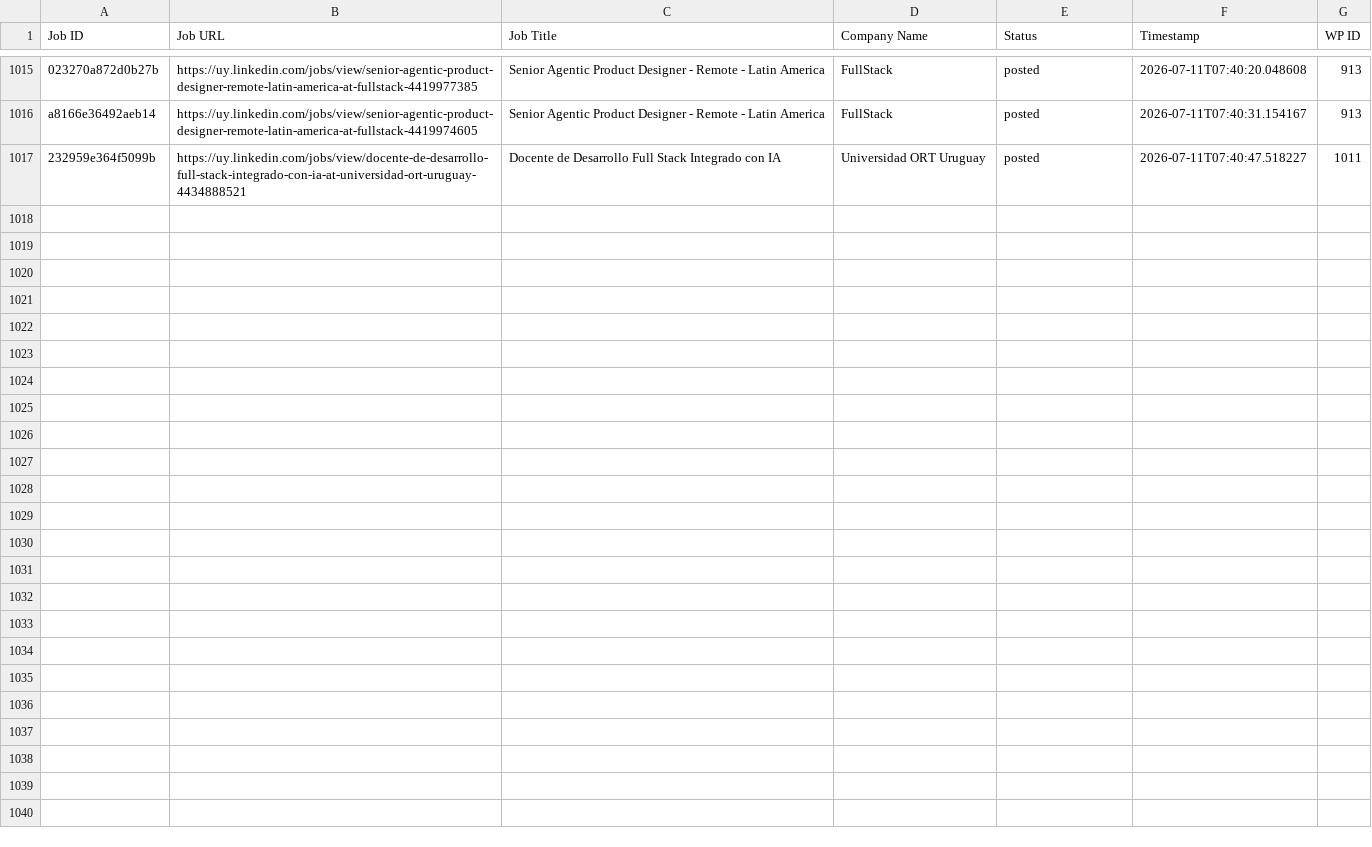
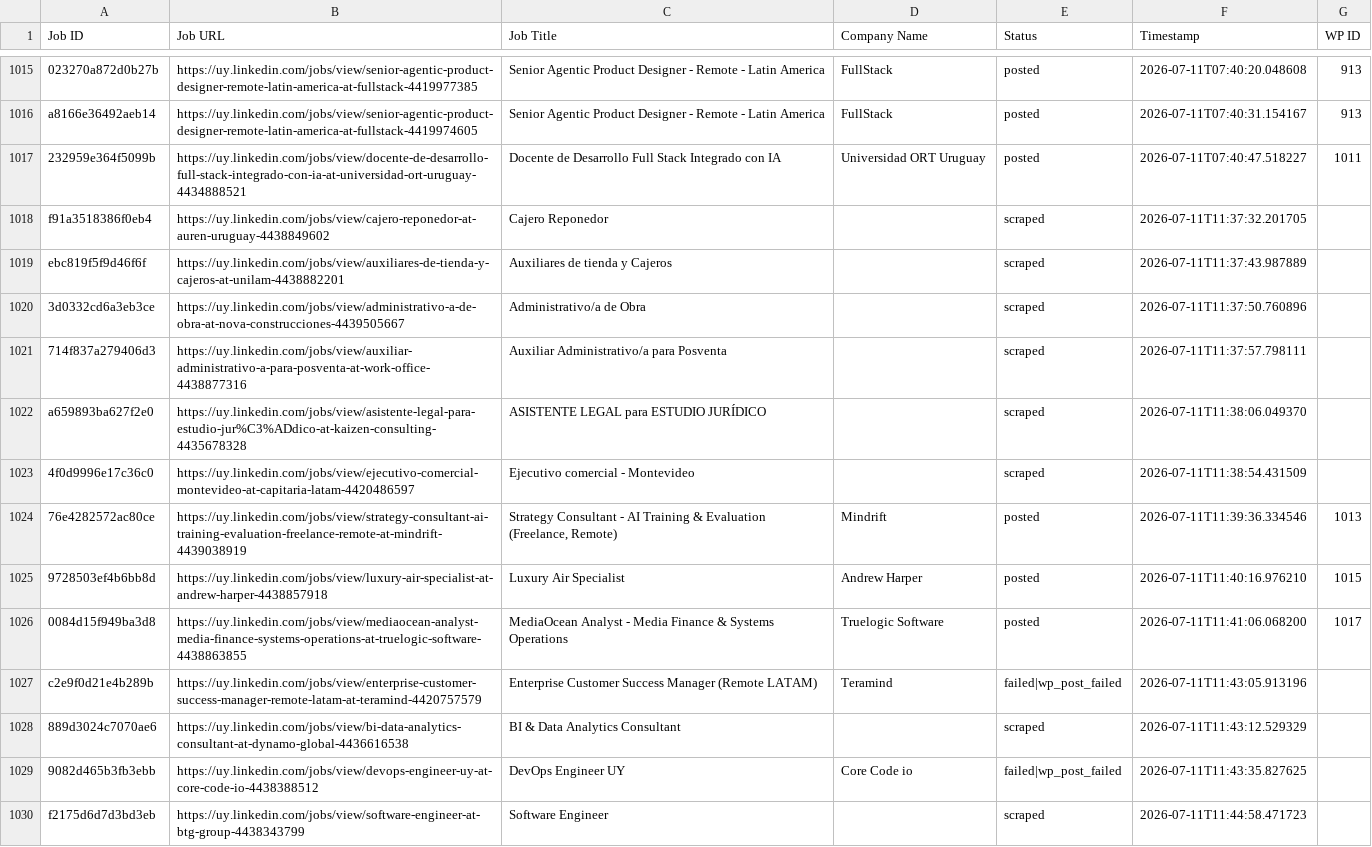
Before and after one commit to vindoky/uy, a CSV file: processed_jobs.csv, drawn as a sheet; only a part is shown, gaps mark what is left out; the diff covers the shown part only.

```diff
--- a/processed_jobs.csv
+++ b/processed_jobs.csv
@@ -1017 +1017,14 @@ a8166e36492aeb14,https://uy.linkedin.com/jobs/view/senior-agentic-product-design
 232959e364f5099b,https://uy.linkedin.com/jobs/view/docente-de-desarrollo-full-stack-integrado-con-ia-at-universidad-ort-uruguay-4434888521,Docente de Desarrollo Full Stack Integrado con IA,Universidad ORT Uruguay,posted,2026-07-11T07:40:47.518227,1011
+f91a3518386f0eb4,https://uy.linkedin.com/jobs/view/cajero-reponedor-at-auren-uruguay-4438849602,Cajero Reponedor,,scraped,2026-07-11T11:37:32.201705,
+ebc819f5f9d46f6f,https://uy.linkedin.com/jobs/view/auxiliares-de-tienda-y-cajeros-at-unilam-4438882201,Auxiliares de tienda y Cajeros,,scraped,2026-07-11T11:37:43.987889,
+3d0332cd6a3eb3ce,https://uy.linkedin.com/jobs/view/administrativo-a-de-obra-at-nova-construcciones-4439505667,Administrativo/a de Obra,,scraped,2026-07-11T11:37:50.760896,
+714f837a279406d3,https://uy.linkedin.com/jobs/view/auxiliar-administrativo-a-para-posventa-at-work-office-4438877316,Auxiliar Administrativo/a para Posventa,,scraped,2026-07-11T11:37:57.798111,
+a659893ba627f2e0,https://uy.linkedin.com/jobs/view/asistente-legal-para-estudio-jur%C3%ADdico-at-kaizen-consulting-4435678328,ASISTENTE LEGAL para ESTUDIO JURÍDICO,,scraped,2026-07-11T11:38:06.049370,
+4f0d9996e17c36c0,https://uy.linkedin.com/jobs/view/ejecutivo-comercial-montevideo-at-capitaria-latam-4420486597,Ejecutivo comercial - Montevideo,,scraped,2026-07-11T11:38:54.431509,
+76e4282572ac80ce,https://uy.linkedin.com/jobs/view/strategy-consultant-ai-training-evaluation-freelance-remote-at-mindrift-4439038919,"Strategy Consultant - AI Training & Evaluation (Freelance, Remote)",Mindrift,posted,2026-07-11T11:39:36.334546,1013
+9728503ef4b6bb8d,https://uy.linkedin.com/jobs/view/luxury-air-specialist-at-andrew-harper-4438857918,Luxury Air Specialist,Andrew Harper,posted,2026-07-11T11:40:16.976210,1015
+0084d15f949ba3d8,https://uy.linkedin.com/jobs/view/mediaocean-analyst-media-finance-systems-operations-at-truelogic-software-4438863855,MediaOcean Analyst - Media Finance & Systems Operations,Truelogic Software,posted,2026-07-11T11:41:06.068200,1017
+c2e9f0d21e4b289b,https://uy.linkedin.com/jobs/view/enterprise-customer-success-manager-remote-latam-at-teramind-4420757579,Enterprise Customer Success Manager (Remote LATAM),Teramind,failed|wp_post_failed,2026-07-11T11:43:05.913196,
+889d3024c7070ae6,https://uy.linkedin.com/jobs/view/bi-data-analytics-consultant-at-dynamo-global-4436616538,BI & Data Analytics Consultant,,scraped,2026-07-11T11:43:12.529329,
+9082d465b3fb3ebb,https://uy.linkedin.com/jobs/view/devops-engineer-uy-at-core-code-io-4438388512,DevOps Engineer UY,Core Code io,failed|wp_post_failed,2026-07-11T11:43:35.827625,
+f2175d6d7d3bd3eb,https://uy.linkedin.com/jobs/view/software-engineer-at-btg-group-4438343799,Software Engineer,,scraped,2026-07-11T11:44:58.471723,
```
Also changed, not shown: 12 added rows elsewhere in this file.
